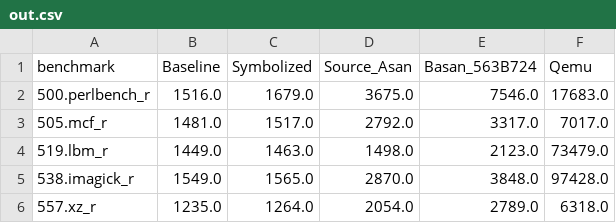
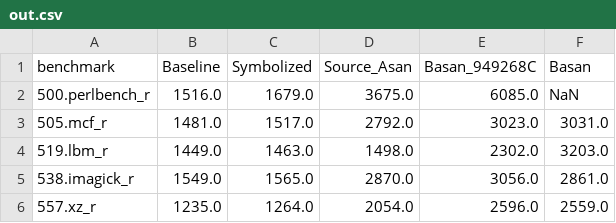
Before and after one commit to HexHive/retrowrite-dev, a CSV file: retrowrite_ci/plots/out.csv, drawn as a sheet.

```diff
--- a/retrowrite_ci/plots/out.csv
+++ b/retrowrite_ci/plots/out.csv
@@ -1,6 +1,6 @@
-benchmark,Baseline,Symbolized,Source_Asan,Basan_563B724,Qemu
-500.perlbench_r,1516.0,1679.0,3675.0,7546.0,17683.0
-505.mcf_r,1481.0,1517.0,2792.0,3317.0,7017.0
-519.lbm_r,1449.0,1463.0,1498.0,2123.0,73479.0
-538.imagick_r,1549.0,1565.0,2870.0,3848.0,97428.0
-557.xz_r,1235.0,1264.0,2054.0,2789.0,6318.0
+benchmark,Baseline,Symbolized,Source_Asan,Basan_949268C,Basan
+500.perlbench_r,1516.0,1679.0,3675.0,6085.0,NaN
+505.mcf_r,1481.0,1517.0,2792.0,3023.0,3031.0
+519.lbm_r,1449.0,1463.0,1498.0,2302.0,3203.0
+538.imagick_r,1549.0,1565.0,2870.0,3056.0,2861.0
+557.xz_r,1235.0,1264.0,2054.0,2596.0,2559.0
```
Also changed, not shown: 6 other files.
